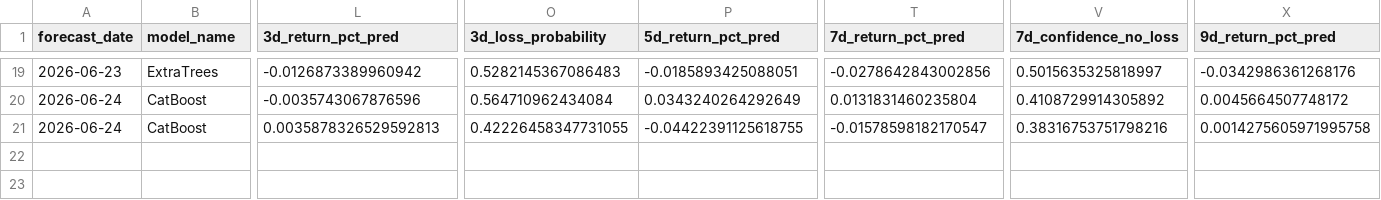
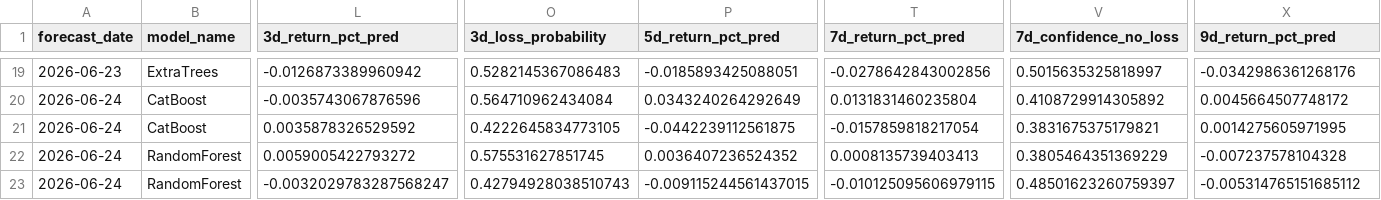
Before and after one commit to jushubr-dotcom/tqqq-sqqq-forecast, a CSV file: outputs/production_forecast.csv, drawn as a sheet; only a part is shown, gaps mark what is left out; rows hold the shown columns only; the diff names each change by its address in the sheet, - before the commit and + after, or states it on an @@ line.

```diff
--- a/outputs/production_forecast.csv
+++ b/outputs/production_forecast.csv
-L21 (3d_return_pct_pred): 0.0035878326529592813
+L21 (3d_return_pct_pred): 0.0035878326529592
-O21 (3d_loss_probability): 0.42226458347731055
+O21 (3d_loss_probability): 0.4222645834773105
-P21 (5d_return_pct_pred): -0.04422391125618755
+P21 (5d_return_pct_pred): -0.0442239112561875
-T21 (7d_return_pct_pred): -0.01578598182170547
+T21 (7d_return_pct_pred): -0.0157859818217054
-V21 (7d_confidence_no_loss): 0.38316753751798216
+V21 (7d_confidence_no_loss): 0.3831675375179821
-X21 (9d_return_pct_pred): 0.0014275605971995758
+X21 (9d_return_pct_pred): 0.0014275605971995
+row 22: 2026-06-24 | RandomForest | 0.0059005422793272 | 0.575531627851745 | 0.0036407236524352 | 0.0008135739403413 | 0.3805464351369229 | -0.007237578104328
+row 23: 2026-06-24 | RandomForest | -0.0032029783287568247 | 0.42794928038510743 | -0.009115244561437015 | -0.010125095606979115 | 0.48501623260759397 | -0.005314765151685112
```
